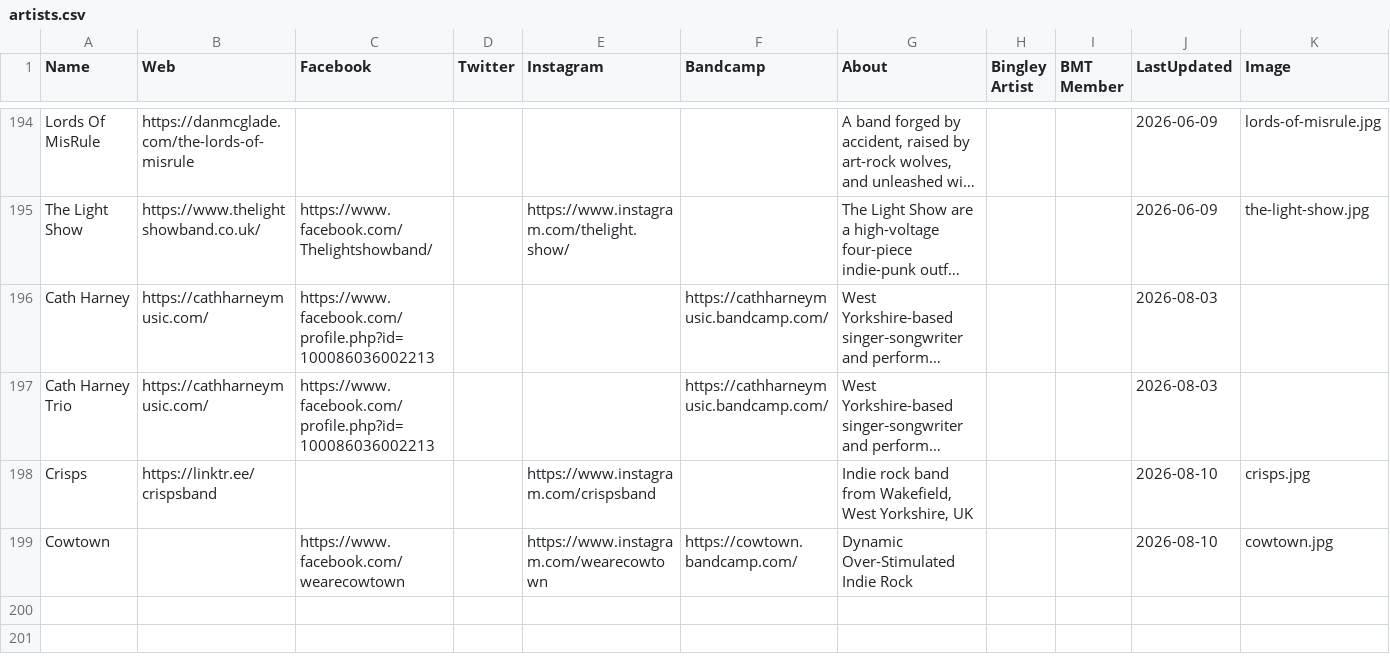
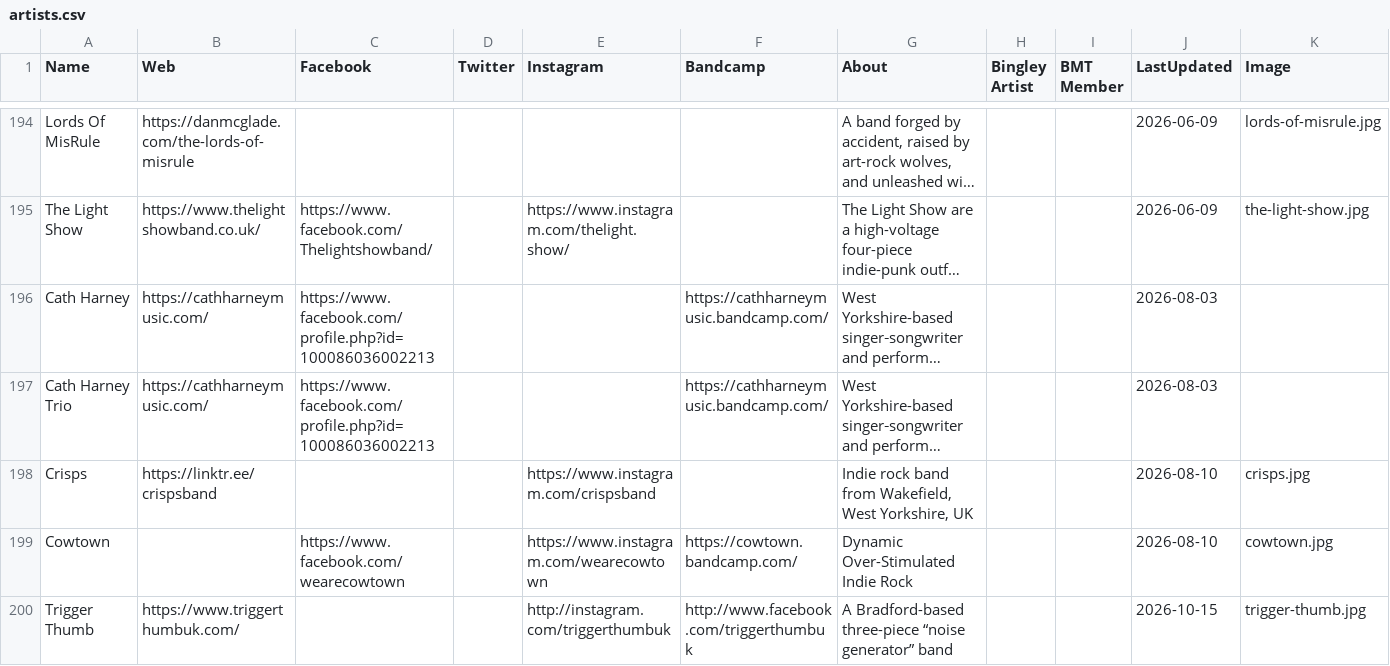
Before and after one commit to caprenter/rumble, a CSV file: docs/_data/artists.csv, drawn as a sheet; only a part is shown, gaps mark what is left out; long unchanged cells end in ….

```diff
--- a/docs/_data/artists.csv
+++ b/docs/_data/artists.csv
@@ -200 +200,2 @@ Crisps,https://linktr.ee/crispsband,,,https://www.instagram.com/crispsband,,"Ind
 Cowtown,,https://www.facebook.com/wearecowtown,,https://www.instagram.com/wearecowtown,https://cowtown.bandcamp.com/,Dynamic Over-Stimulated Indie Rock,,,2026-08-10,cowtown.jpg
+Trigger Thumb,https://www.triggerthumbuk.com/,,,http://instagram.com/triggerthumbuk,http://www.facebook.com/triggerthumbuk,A Bradford-based three-piece “noise generator” band,,,2026-10-15,trigger-thumb.jpg
```
Also changed, not shown: docs/_data/events.csv, docs/_data/venues.csv, 4 other files.
